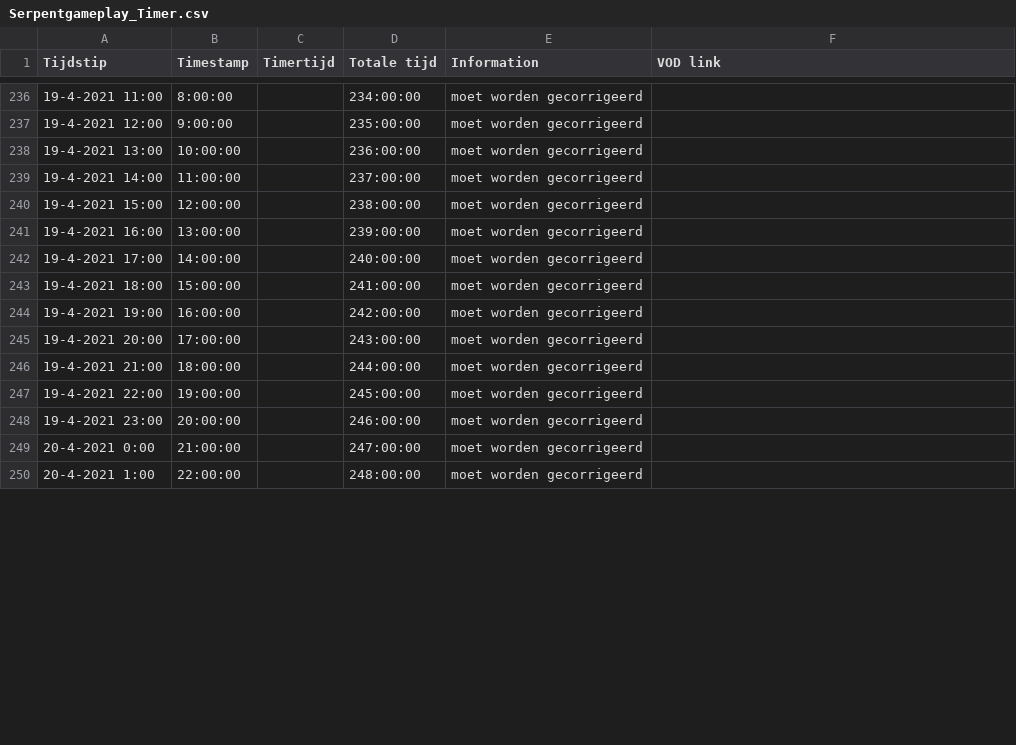
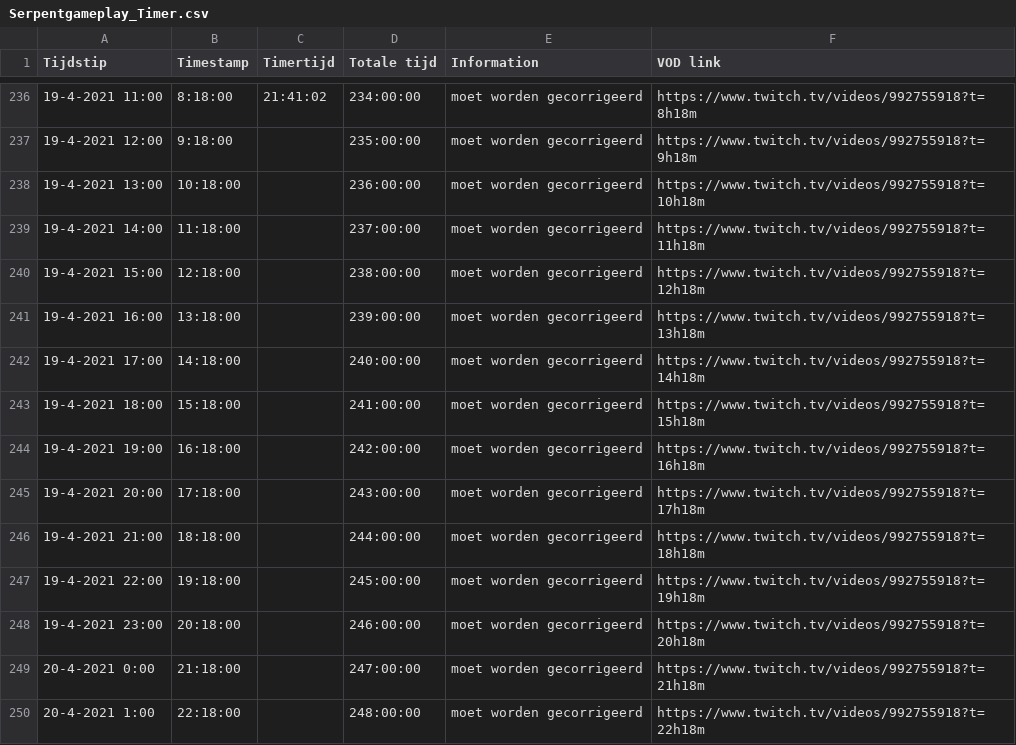
Before and after one commit to daanbreur/cdn, a CSV file: Serpentgameplay_Timer.csv, drawn as a sheet; only a part is shown, gaps mark what is left out; the diff covers the shown part only.

```diff
--- a/Serpentgameplay_Timer.csv
+++ b/Serpentgameplay_Timer.csv
@@ -236,15 +236,15 @@ Tijdstip,Timestamp,Timertijd,Totale tijd,Information,VOD link
-19-4-2021 11:00,8:00:00,,234:00:00,moet worden gecorrigeerd,
-19-4-2021 12:00,9:00:00,,235:00:00,moet worden gecorrigeerd,
-19-4-2021 13:00,10:00:00,,236:00:00,moet worden gecorrigeerd,
-19-4-2021 14:00,11:00:00,,237:00:00,moet worden gecorrigeerd,
-19-4-2021 15:00,12:00:00,,238:00:00,moet worden gecorrigeerd,
-19-4-2021 16:00,13:00:00,,239:00:00,moet worden gecorrigeerd,
-19-4-2021 17:00,14:00:00,,240:00:00,moet worden gecorrigeerd,
-19-4-2021 18:00,15:00:00,,241:00:00,moet worden gecorrigeerd,
-19-4-2021 19:00,16:00:00,,242:00:00,moet worden gecorrigeerd,
-19-4-2021 20:00,17:00:00,,243:00:00,moet worden gecorrigeerd,
-19-4-2021 21:00,18:00:00,,244:00:00,moet worden gecorrigeerd,
-19-4-2021 22:00,19:00:00,,245:00:00,moet worden gecorrigeerd,
-19-4-2021 23:00,20:00:00,,246:00:00,moet worden gecorrigeerd,
-20-4-2021 0:00,21:00:00,,247:00:00,moet worden gecorrigeerd,
-20-4-2021 1:00,22:00:00,,248:00:00,moet worden gecorrigeerd,
+19-4-2021 11:00,8:18:00,21:41:02,234:00:00,moet worden gecorrigeerd,https://www.twitch.tv/videos/992755918?t=8h18m
+19-4-2021 12:00,9:18:00,,235:00:00,moet worden gecorrigeerd,https://www.twitch.tv/videos/992755918?t=9h18m
+19-4-2021 13:00,10:18:00,,236:00:00,moet worden gecorrigeerd,https://www.twitch.tv/videos/992755918?t=10h18m
+19-4-2021 14:00,11:18:00,,237:00:00,moet worden gecorrigeerd,https://www.twitch.tv/videos/992755918?t=11h18m
+19-4-2021 15:00,12:18:00,,238:00:00,moet worden gecorrigeerd,https://www.twitch.tv/videos/992755918?t=12h18m
+19-4-2021 16:00,13:18:00,,239:00:00,moet worden gecorrigeerd,https://www.twitch.tv/videos/992755918?t=13h18m
+19-4-2021 17:00,14:18:00,,240:00:00,moet worden gecorrigeerd,https://www.twitch.tv/videos/992755918?t=14h18m
+19-4-2021 18:00,15:18:00,,241:00:00,moet worden gecorrigeerd,https://www.twitch.tv/videos/992755918?t=15h18m
+19-4-2021 19:00,16:18:00,,242:00:00,moet worden gecorrigeerd,https://www.twitch.tv/videos/992755918?t=16h18m
+19-4-2021 20:00,17:18:00,,243:00:00,moet worden gecorrigeerd,https://www.twitch.tv/videos/992755918?t=17h18m
+19-4-2021 21:00,18:18:00,,244:00:00,moet worden gecorrigeerd,https://www.twitch.tv/videos/992755918?t=18h18m
+19-4-2021 22:00,19:18:00,,245:00:00,moet worden gecorrigeerd,https://www.twitch.tv/videos/992755918?t=19h18m
+19-4-2021 23:00,20:18:00,,246:00:00,moet worden gecorrigeerd,https://www.twitch.tv/videos/992755918?t=20h18m
+20-4-2021 0:00,21:18:00,,247:00:00,moet worden gecorrigeerd,https://www.twitch.tv/videos/992755918?t=21h18m
+20-4-2021 1:00,22:18:00,,248:00:00,moet worden gecorrigeerd,https://www.twitch.tv/videos/992755918?t=22h18m
```
Also changed, not shown: 99 edited cells elsewhere in this file.
